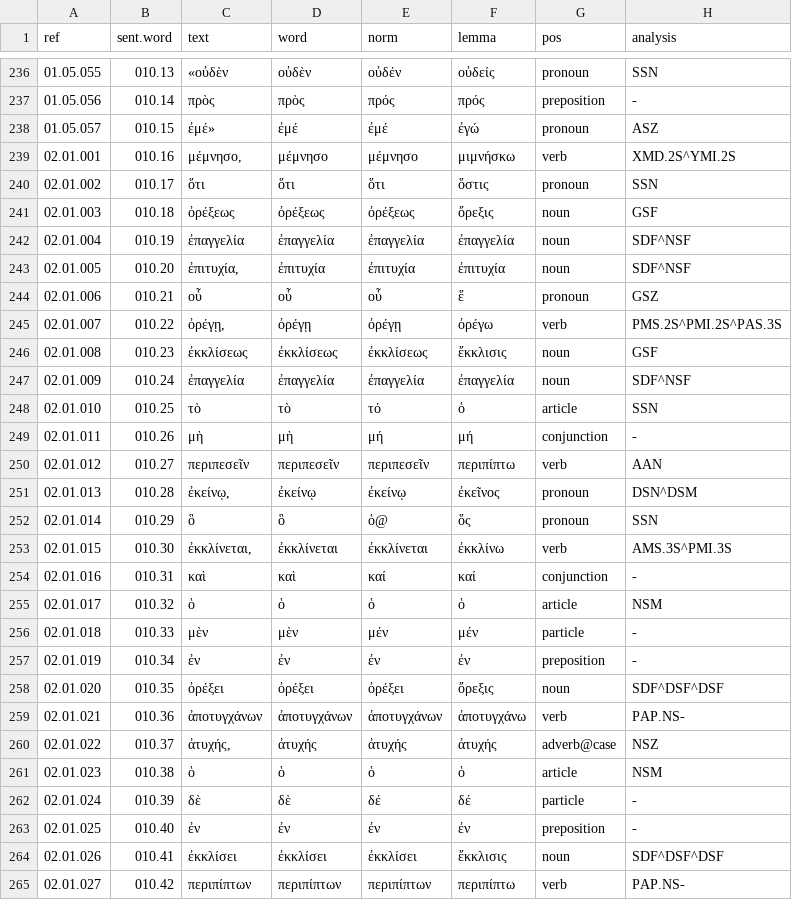
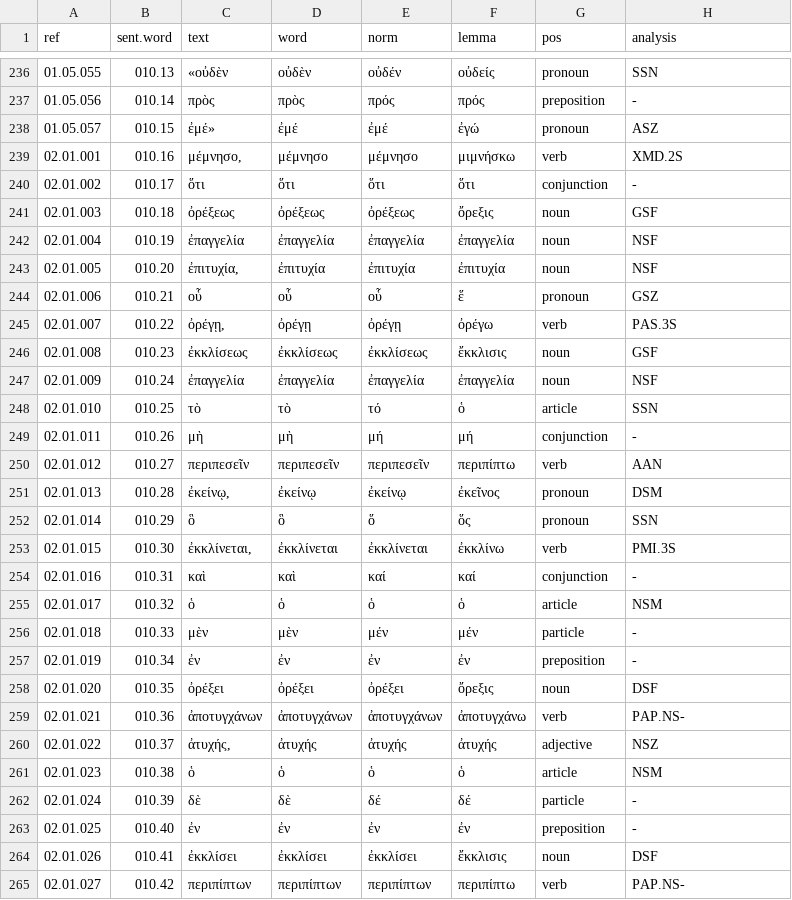
Before and after one commit to jtauber/enchiridion, a TSV file: analysis/tagged.tsv, drawn as a sheet; only a part is shown, gaps mark what is left out; the diff covers the shown part only.

```diff
--- a/analysis/tagged.tsv
+++ b/analysis/tagged.tsv
@@ -238,11 +238,11 @@ ref	sent.word	text	word	norm	lemma	pos	analysis
 01.05.057	010.15	ἐμέ»	ἐμέ	ἐμέ	ἐγώ	pronoun	ASZ
-02.01.001	010.16	μέμνησο,	μέμνησο	μέμνησο	μιμνήσκω	verb	XMD.2S^YMI.2S
-02.01.002	010.17	ὅτι	ὅτι	ὅτι	ὅστις	pronoun	SSN
+02.01.001	010.16	μέμνησο,	μέμνησο	μέμνησο	μιμνήσκω	verb	XMD.2S
+02.01.002	010.17	ὅτι	ὅτι	ὅτι	ὅτι	conjunction	-
 02.01.003	010.18	ὀρέξεως	ὀρέξεως	ὀρέξεως	ὄρεξις	noun	GSF
-02.01.004	010.19	ἐπαγγελία	ἐπαγγελία	ἐπαγγελία	ἐπαγγελία	noun	SDF^NSF
-02.01.005	010.20	ἐπιτυχία,	ἐπιτυχία	ἐπιτυχία	ἐπιτυχία	noun	SDF^NSF
+02.01.004	010.19	ἐπαγγελία	ἐπαγγελία	ἐπαγγελία	ἐπαγγελία	noun	NSF
+02.01.005	010.20	ἐπιτυχία,	ἐπιτυχία	ἐπιτυχία	ἐπιτυχία	noun	NSF
 02.01.006	010.21	οὗ	οὗ	οὗ	ἕ	pronoun	GSZ
-02.01.007	010.22	ὀρέγῃ,	ὀρέγῃ	ὀρέγῃ	ὀρέγω	verb	PMS.2S^PMI.2S^PAS.3S
+02.01.007	010.22	ὀρέγῃ,	ὀρέγῃ	ὀρέγῃ	ὀρέγω	verb	PAS.3S
 02.01.008	010.23	ἐκκλίσεως	ἐκκλίσεως	ἐκκλίσεως	ἔκκλισις	noun	GSF
-02.01.009	010.24	ἐπαγγελία	ἐπαγγελία	ἐπαγγελία	ἐπαγγελία	noun	SDF^NSF
+02.01.009	010.24	ἐπαγγελία	ἐπαγγελία	ἐπαγγελία	ἐπαγγελία	noun	NSF
 02.01.010	010.25	τὸ	τὸ	τό	ὁ	article	SSN
@@ -250,5 +250,5 @@ ref	sent.word	text	word	norm	lemma	pos	analysis
 02.01.012	010.27	περιπεσεῖν	περιπεσεῖν	περιπεσεῖν	περιπίπτω	verb	AAN
-02.01.013	010.28	ἐκείνῳ,	ἐκείνῳ	ἐκείνῳ	ἐκεῖνος	pronoun	DSN^DSM
-02.01.014	010.29	ὃ	ὃ	ὁ@	ὅς	pronoun	SSN
-02.01.015	010.30	ἐκκλίνεται,	ἐκκλίνεται	ἐκκλίνεται	ἐκκλίνω	verb	AMS.3S^PMI.3S
+02.01.013	010.28	ἐκείνῳ,	ἐκείνῳ	ἐκείνῳ	ἐκεῖνος	pronoun	DSM
+02.01.014	010.29	ὃ	ὃ	ὅ	ὅς	pronoun	SSN
+02.01.015	010.30	ἐκκλίνεται,	ἐκκλίνεται	ἐκκλίνεται	ἐκκλίνω	verb	PMI.3S
 02.01.016	010.31	καὶ	καὶ	καί	καί	conjunction	-
@@ -257,5 +257,5 @@ ref	sent.word	text	word	norm	lemma	pos	analysis
 02.01.019	010.34	ἐν	ἐν	ἐν	ἐν	preposition	-
-02.01.020	010.35	ὀρέξει	ὀρέξει	ὀρέξει	ὄρεξις	noun	SDF^DSF^DSF
+02.01.020	010.35	ὀρέξει	ὀρέξει	ὀρέξει	ὄρεξις	noun	DSF
 02.01.021	010.36	ἀποτυγχάνων	ἀποτυγχάνων	ἀποτυγχάνων	ἀποτυγχάνω	verb	PAP.NS-
-02.01.022	010.37	ἀτυχής,	ἀτυχής	ἀτυχής	ἀτυχής	adverb@case	NSZ
+02.01.022	010.37	ἀτυχής,	ἀτυχής	ἀτυχής	ἀτυχής	adjective	NSZ
 02.01.023	010.38	ὁ	ὁ	ὁ	ὁ	article	NSM
@@ -263,3 +263,3 @@ ref	sent.word	text	word	norm	lemma	pos	analysis
 02.01.025	010.40	ἐν	ἐν	ἐν	ἐν	preposition	-
-02.01.026	010.41	ἐκκλίσει	ἐκκλίσει	ἐκκλίσει	ἔκκλισις	noun	SDF^DSF^DSF
+02.01.026	010.41	ἐκκλίσει	ἐκκλίσει	ἐκκλίσει	ἔκκλισις	noun	DSF
 02.01.027	010.42	περιπίπτων	περιπίπτων	περιπίπτων	περιπίπτω	verb	PAP.NS-
```
Also changed, not shown: 43 edited cells elsewhere in this file, analysis/tagged_glossed.tsv, 13 other files.
